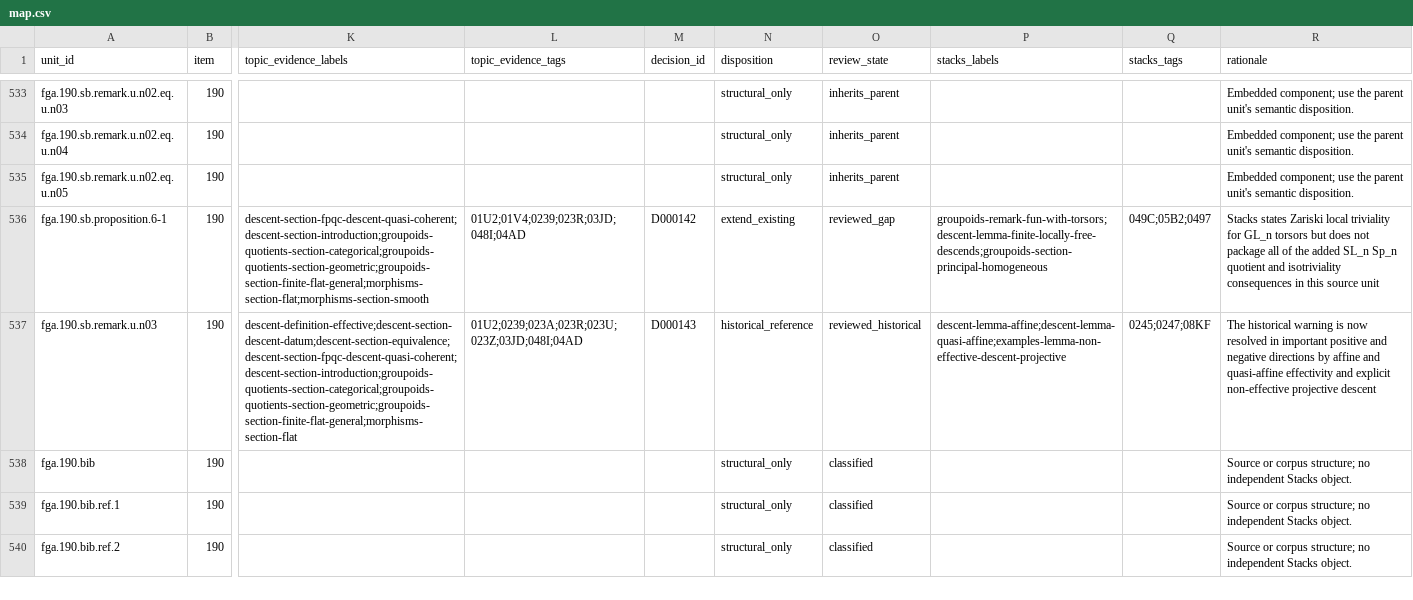
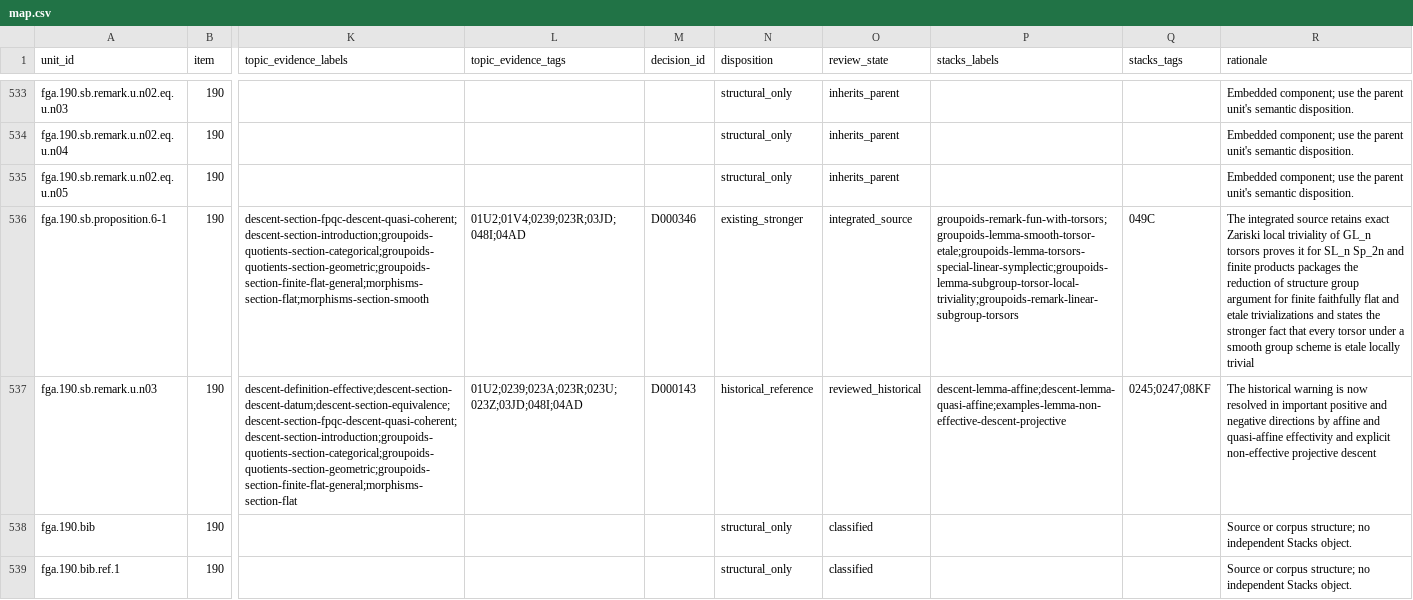
Before and after one commit to KokunoYumeto/stacks-english-ai-edition, a CSV file: fga/map.csv, drawn as a sheet; only a part is shown, gaps mark what is left out; the shorter side is filled out with more unchanged rows; the diff names each change by its address in the sheet, - before the commit and + after, or states it on an @@ line.

```diff
--- a/fga/map.csv
+++ b/fga/map.csv
-M536 (decision_id): D000142
+M536 (decision_id): D000346
-N536 (disposition): extend_existing
+N536 (disposition): existing_stronger
-O536 (review_state): reviewed_gap
+O536 (review_state): integrated_source
-P536 (stacks_labels): groupoids-remark-fun-with-torsors;descent-lemma-finite-locally-free-descends;groupoids-section-principal-homogeneous
+P536 (stacks_labels): groupoids-remark-fun-with-torsors;groupoids-lemma-smooth-torsor-etale;groupoids-lemma-torsors-special-linear-symplectic;groupoids-lemma-subgroup-torsor-local-triviality;groupoids-remark-linear-subgroup-torsors
-Q536 (stacks_tags): 049C;05B2;0497
+Q536 (stacks_tags): 049C
-R536 (rationale): Stacks states Zariski local triviality for GL_n torsors but does not package all of the added SL_n Sp_n quotient and isotriviality consequences in this source unit
+R536 (rationale): The integrated source retains exact Zariski local triviality of GL_n torsors proves it for SL_n Sp_2n and finite products packages the reduction of structure group argument for finite faithfully flat and etale trivializations and states the stronger fact that every torsor under a smooth group scheme is etale locally trivial
```
Also changed, not shown: fga/dec.csv, 6 other files.
